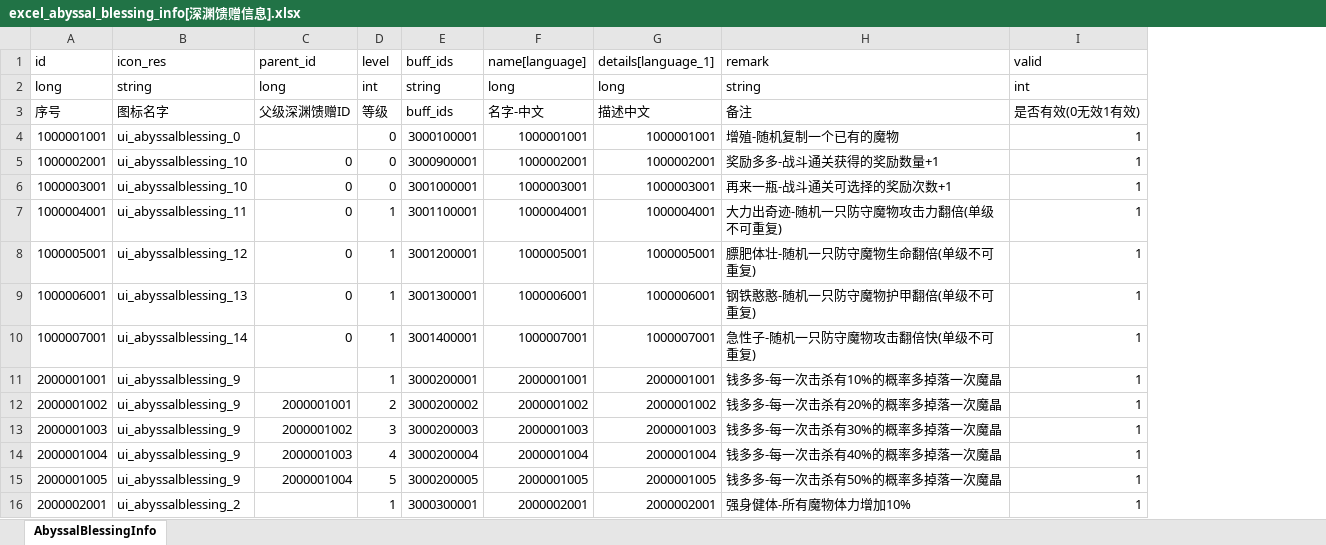
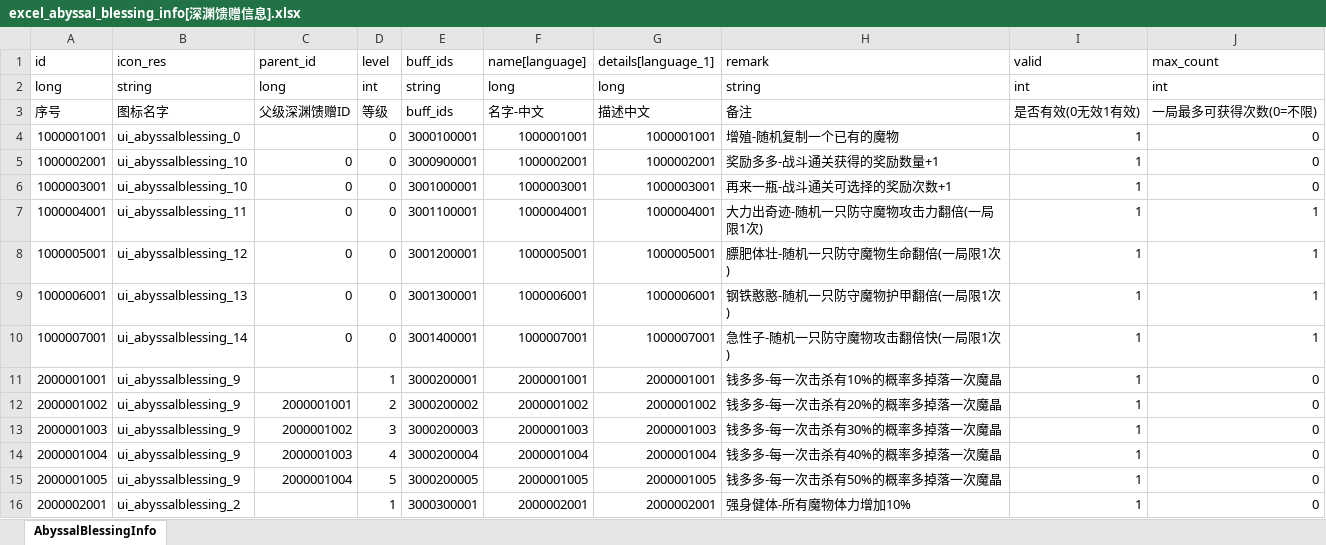
Before and after one commit to wobushiren79/DemonLordRoguelike, an Excel workbook: Demon Lord Roguelike/Assets/Data/Excel/excel_abyssal_blessing_info[深渊馈赠信息].xlsx, sheet AbyssalBlessingInfo, drawn as a sheet; only a part is shown; values as stored, in another font and other column widths than the file's, no borders; the diff names each change by its address in the sheet, - before the commit and + after, or states it on an @@ line.

```diff
--- a/Demon Lord Roguelike/Assets/Data/Excel/excel_abyssal_blessing_info[深渊馈赠信息].xlsx (sheet AbyssalBlessingInfo)
+++ b/Demon Lord Roguelike/Assets/Data/Excel/excel_abyssal_blessing_info[深渊馈赠信息].xlsx (sheet AbyssalBlessingInfo)
+column J (max_count), rows 2-16: int | 一局最多可获得次数(0=不限) | 0 | 0 | 0 | 1 | 1 | 1 | 1 | 0 | 0 | 0 | 0 | 0 | 0
-D7:D10 (level): 1
+D7:D10 (level): 0
-H7 (remark): 大力出奇迹-随机一只防守魔物攻击力翻倍(单级不可重复)
+H7 (remark): 大力出奇迹-随机一只防守魔物攻击力翻倍(一局限1次)
-H8 (remark): 膘肥体壮-随机一只防守魔物生命翻倍(单级不可重复)
+H8 (remark): 膘肥体壮-随机一只防守魔物生命翻倍(一局限1次)
-H9 (remark): 钢铁憨憨-随机一只防守魔物护甲翻倍(单级不可重复)
+H9 (remark): 钢铁憨憨-随机一只防守魔物护甲翻倍(一局限1次)
-H10 (remark): 急性子-随机一只防守魔物攻击翻倍快(单级不可重复)
+H10 (remark): 急性子-随机一只防守魔物攻击翻倍快(一局限1次)
```
Also changed, not shown: 57 other files.
